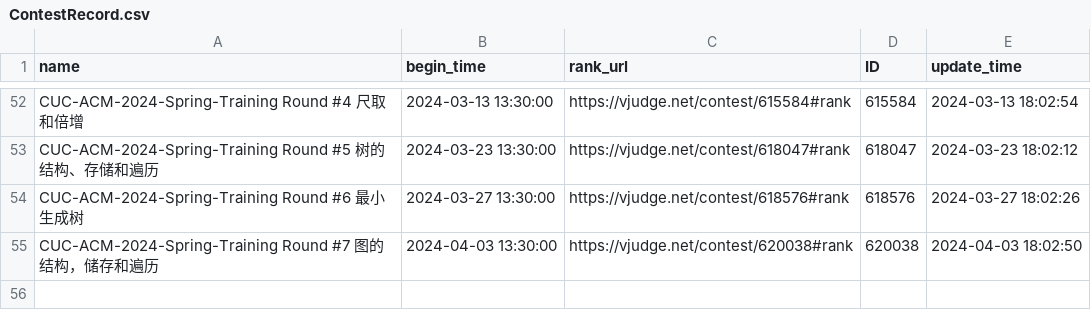
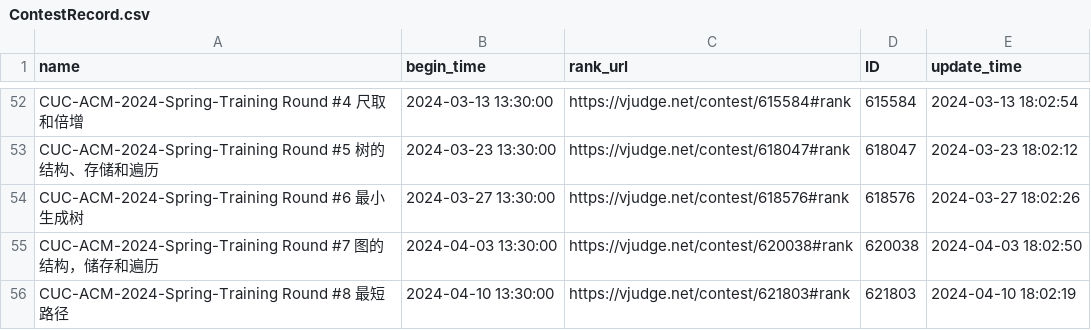
Before and after one commit to dukerki/VJudge-Spider-on-TravisCI, a CSV file: ContestRecord.csv, drawn as a sheet; only a part is shown, gaps mark what is left out.

```diff
--- a/ContestRecord.csv
+++ b/ContestRecord.csv
@@ -55 +55,2 @@ CUC-ACM-2024-Spring-Training Round #6 最小生成树, 2024-03-27 13:30:00, http
 CUC-ACM-2024-Spring-Training Round #7 图的结构，储存和遍历, 2024-04-03 13:30:00, https://vjudge.net/contest/620038#rank, 620038, 2024-04-03 18:02:50
+CUC-ACM-2024-Spring-Training Round #8 最短路径, 2024-04-10 13:30:00, https://vjudge.net/contest/621803#rank, 621803, 2024-04-10 18:02:19
```
Also changed, not shown: out.csv, 1 other file.
